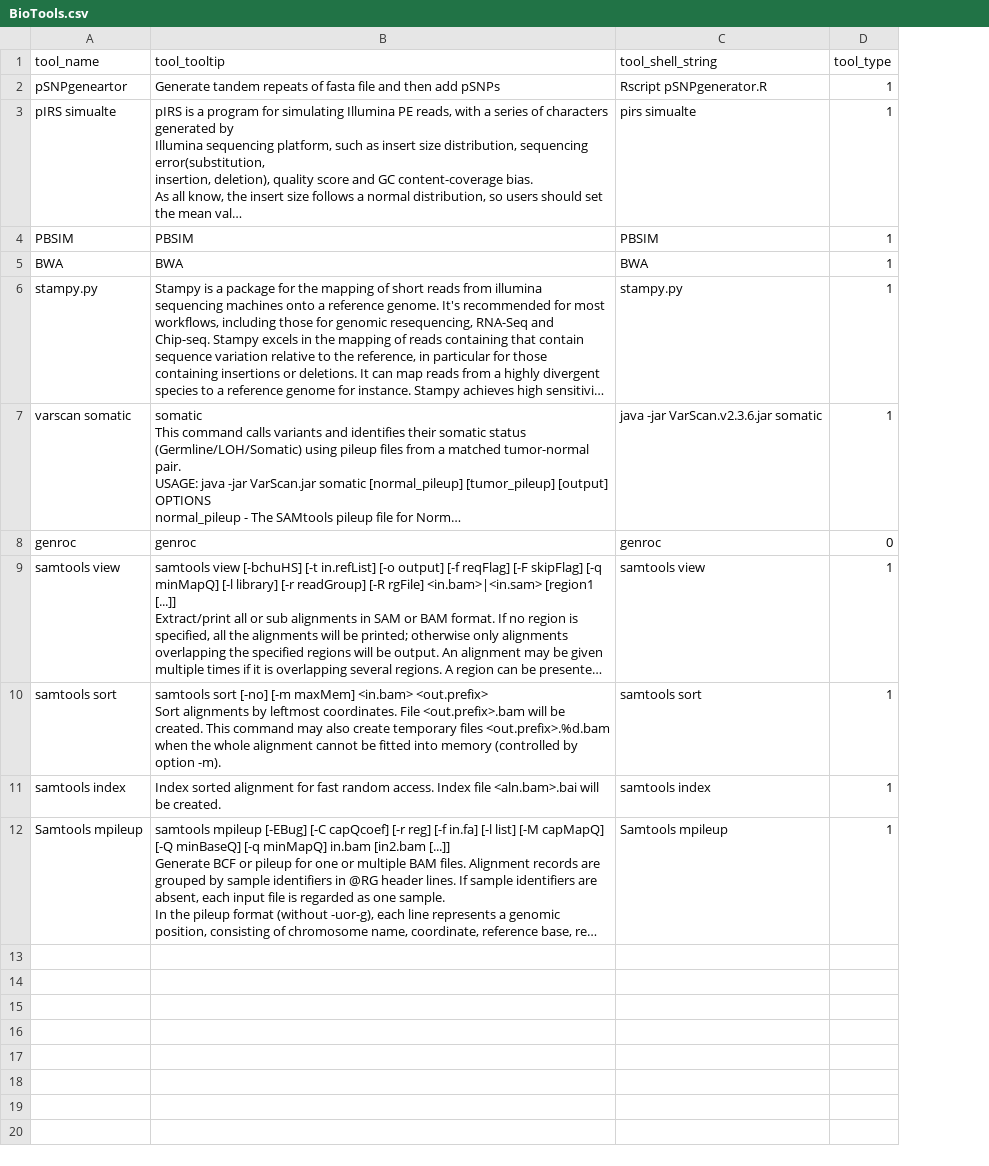
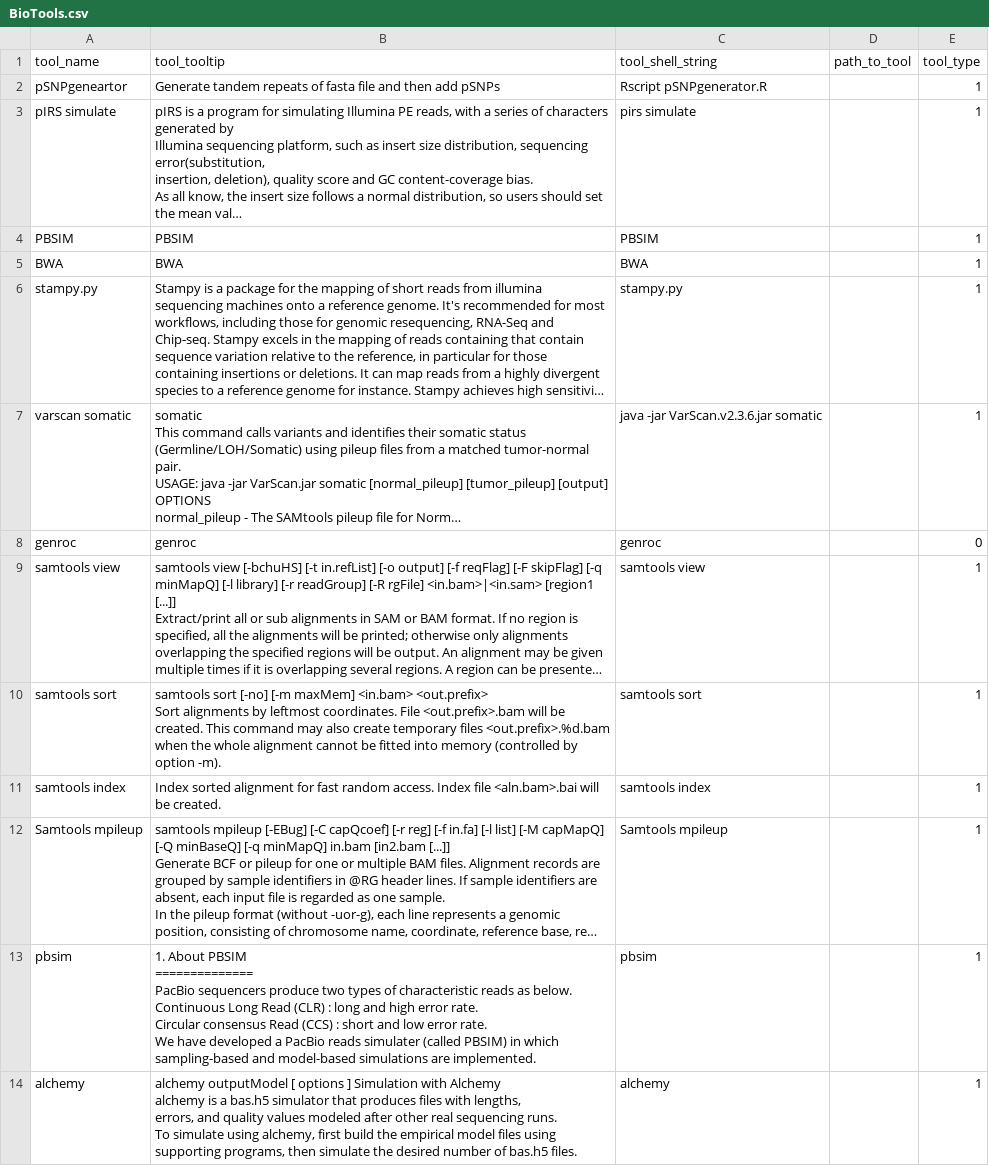
Before and after one commit to Sriep/pipewrap, a CSV file: SQLData/BioTools.csv, drawn as a sheet; long unchanged cells end in …; ↵ is a line break in a cell; the diff names each change by its address in the sheet, - before the commit and + after, or states it on an @@ line.

Commit message:
Added support SQLite support toolbar Actions menue cut and paste alchamy and pbsim

```diff
--- a/SQLData/BioTools.csv
+++ b/SQLData/BioTools.csv
+column D (path_to_tool), empty
-A3 (tool_name): pIRS simualte
+A3 (tool_name): pIRS simulate
-C3 (tool_shell_string): pirs simualte
+C3 (tool_shell_string): pirs simulate
+row 13: pbsim | 1. About PBSIM ↵ ============== ↵ PacBio sequencers produce two types of characteristic reads as below. ↵ Continuous Long Read (CLR) : long and high error rate. ↵ Circular consensus Read (CCS) : short and low error rate. ↵ We have developed a PacBio reads simulater (called PBSIM) in which ↵ sampling-based and model-based simulations are implemented. | pbsim |  | 1
+row 14: alchemy | alchemy outputModel [ options ] Simulation with Alchemy ↵ alchemy is a bas.h5 simulator that produces files with lengths, ↵ errors, and quality values modeled after other real sequencing runs. ↵ To simulate using alchemy, first build the empirical model files using ↵ supporting programs, then simulate the desired number of bas.h5 files. | alchemy |  | 1
```
Also changed, not shown: SQLData/pIRS simualte.csv, 44 other files.
